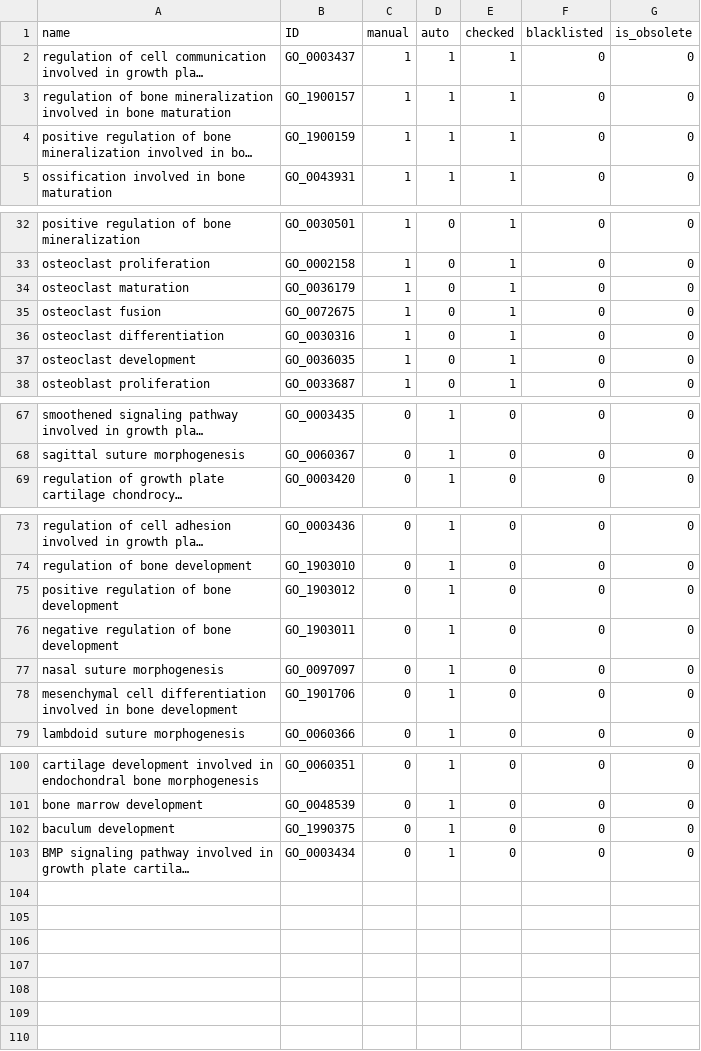
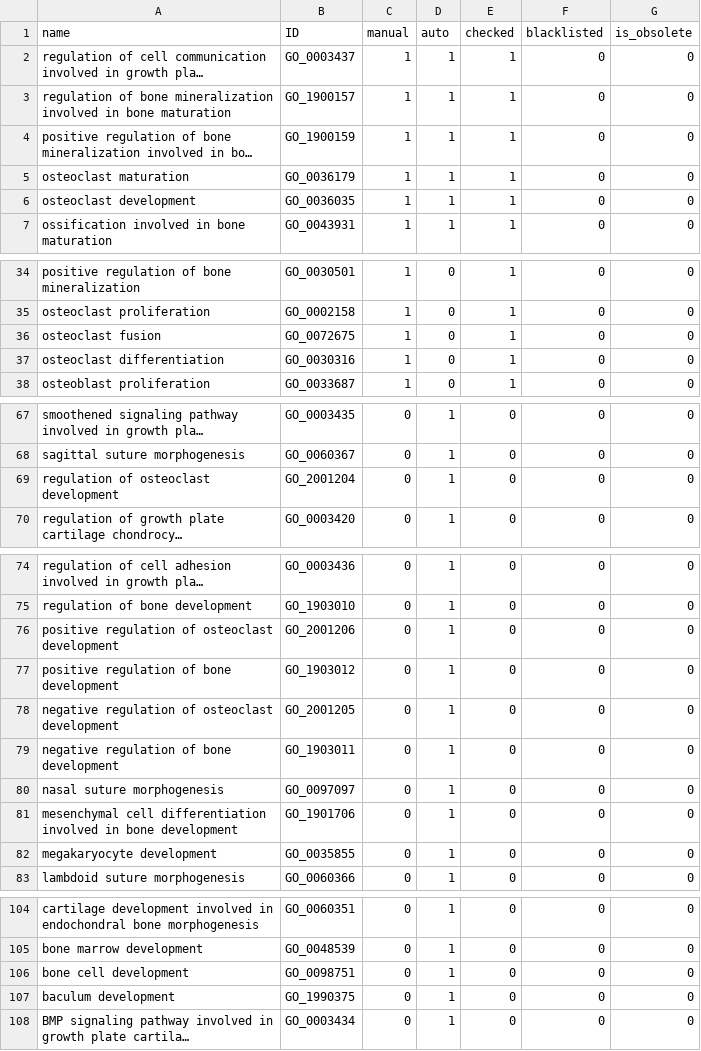
Before and after one commit to GO-ROCHE-COLLAB/Roche_CV_mapping, a TSV file: mapping_tables/results/bone_RCV_000088.tsv, drawn as a sheet; only a part is shown, gaps mark what is left out; long unchanged cells end in …; removed rows and columns are numbered as before the commit, all else as after; the diff names each change by its address in the sheet, - before the commit and + after, or states it on an @@ line.

```diff
--- a/mapping_tables/results/bone_RCV_000088.tsv
+++ b/mapping_tables/results/bone_RCV_000088.tsv
+row 5: osteoclast maturation | GO_0036179 | 1 | 1 | 1 | 0 | 0
+row 6: osteoclast development | GO_0036035 | 1 | 1 | 1 | 0 | 0
-row 34: osteoclast maturation | GO_0036179 | 1 | 0 | 1 | 0 | 0
-row 37: osteoclast development | GO_0036035 | 1 | 0 | 1 | 0 | 0
+row 69: regulation of osteoclast development | GO_2001204 | 0 | 1 | 0 | 0 | 0
+row 76: positive regulation of osteoclast development | GO_2001206 | 0 | 1 | 0 | 0 | 0
+row 78: negative regulation of osteoclast development | GO_2001205 | 0 | 1 | 0 | 0 | 0
+row 82: megakaryocyte development | GO_0035855 | 0 | 1 | 0 | 0 | 0
+row 106: bone cell development | GO_0098751 | 0 | 1 | 0 | 0 | 0
```
Also changed, not shown: mapping_tables/owl_map.tsv, mapping_tables/results/cell-cell_adhesion_RCV_000127.tsv, 40 other files.
